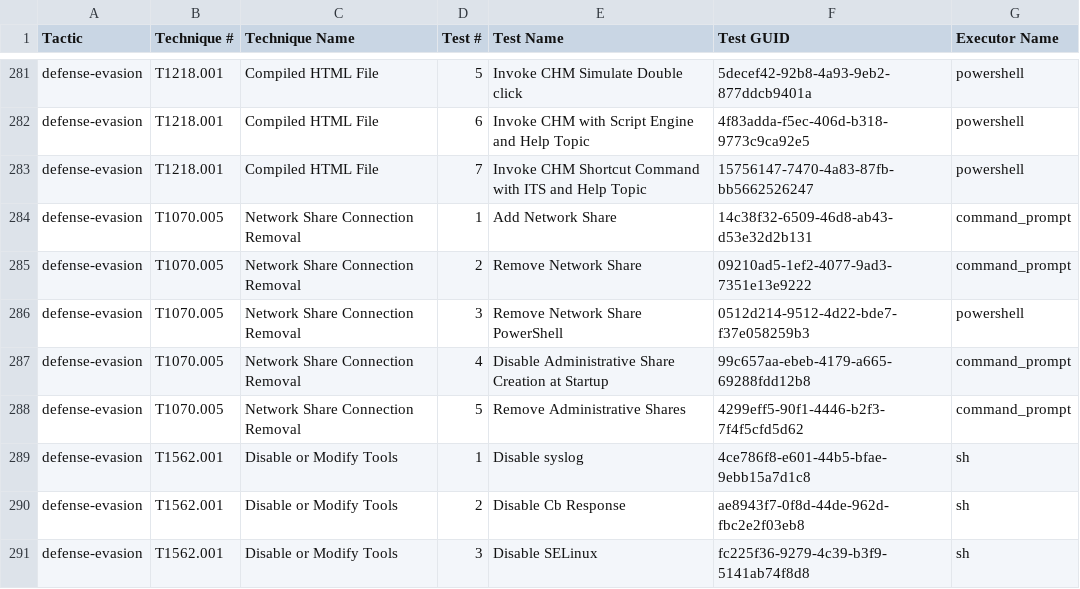
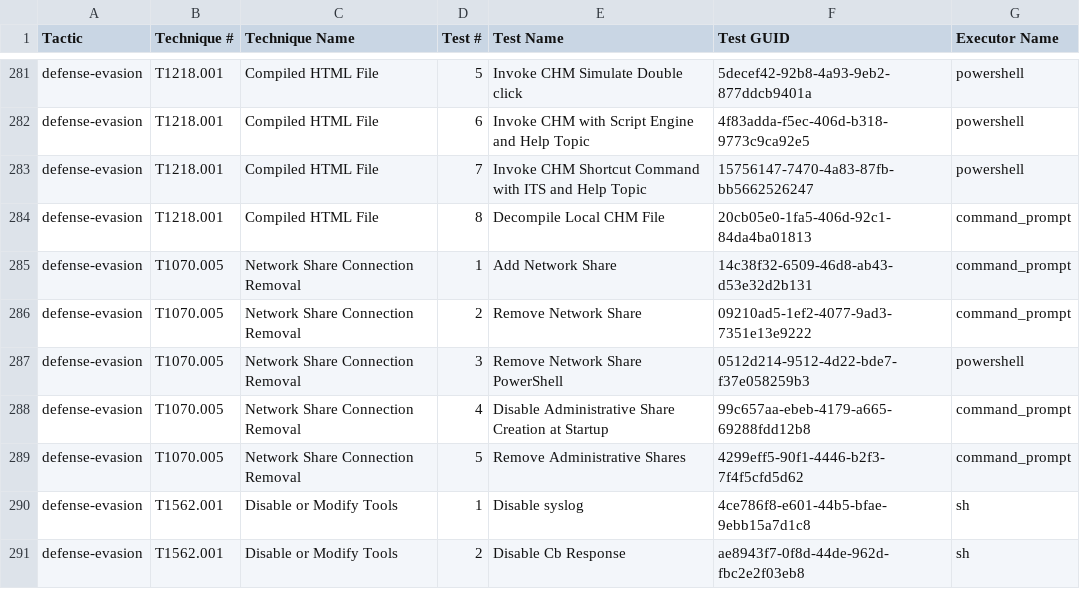
Before and after one commit to redcanaryco/atomic-red-team, a CSV file: atomics/Indexes/Indexes-CSV/index.csv, drawn as a sheet; only a part is shown, gaps mark what is left out; the shorter side is filled out with more unchanged rows; the diff names each change by its address in the sheet, - before the commit and + after, or states it on an @@ line.

```diff
--- a/atomics/Indexes/Indexes-CSV/index.csv
+++ b/atomics/Indexes/Indexes-CSV/index.csv
+row 284: defense-evasion | T1218.001 | Compiled HTML File | 8 | Decompile Local CHM File | 20cb05e0-1fa5-406d-92c1-84da4ba01813 | command_prompt
```
Also changed, not shown: atomics/Indexes/Indexes-CSV/windows-index.csv, 6 other files.
